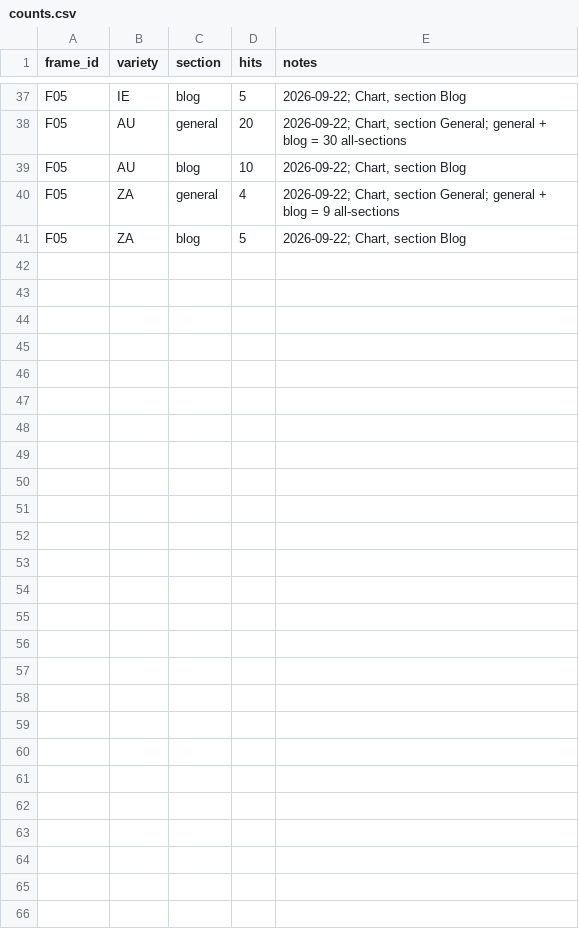
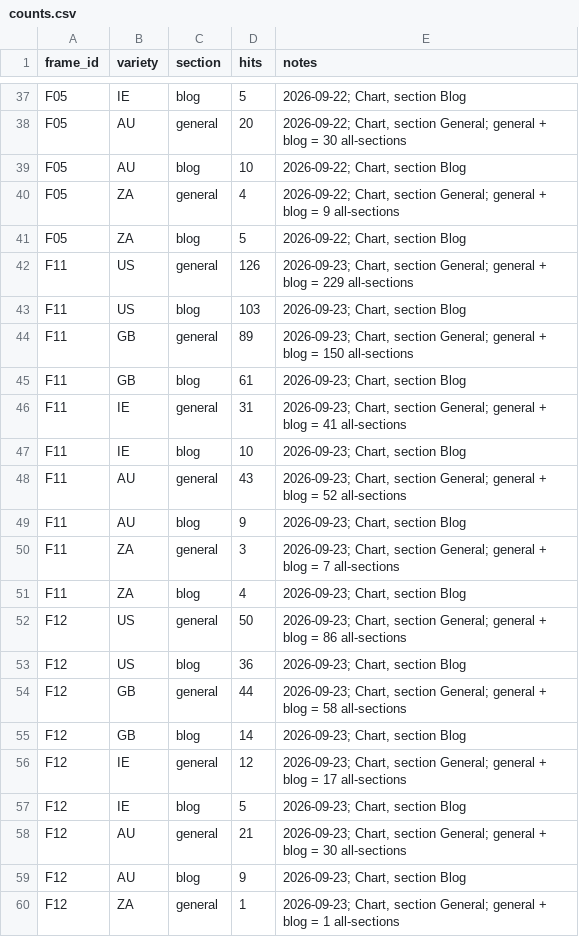
Before and after one commit to ces0491/englishRegisterStudy, a CSV file: data/counts.csv, drawn as a sheet; only a part is shown, gaps mark what is left out; the diff covers the shown part only.

```diff
--- a/data/counts.csv
+++ b/data/counts.csv
@@ -41 +41,20 @@ F05,ZA,general,4,"2026-09-22; Chart, section General; general + blog = 9 all-sec
 F05,ZA,blog,5,"2026-09-22; Chart, section Blog"
+F11,US,general,126,"2026-09-23; Chart, section General; general + blog = 229 all-sections"
+F11,US,blog,103,"2026-09-23; Chart, section Blog"
+F11,GB,general,89,"2026-09-23; Chart, section General; general + blog = 150 all-sections"
+F11,GB,blog,61,"2026-09-23; Chart, section Blog"
+F11,IE,general,31,"2026-09-23; Chart, section General; general + blog = 41 all-sections"
+F11,IE,blog,10,"2026-09-23; Chart, section Blog"
+F11,AU,general,43,"2026-09-23; Chart, section General; general + blog = 52 all-sections"
+F11,AU,blog,9,"2026-09-23; Chart, section Blog"
+F11,ZA,general,3,"2026-09-23; Chart, section General; general + blog = 7 all-sections"
+F11,ZA,blog,4,"2026-09-23; Chart, section Blog"
+F12,US,general,50,"2026-09-23; Chart, section General; general + blog = 86 all-sections"
+F12,US,blog,36,"2026-09-23; Chart, section Blog"
+F12,GB,general,44,"2026-09-23; Chart, section General; general + blog = 58 all-sections"
+F12,GB,blog,14,"2026-09-23; Chart, section Blog"
+F12,IE,general,12,"2026-09-23; Chart, section General; general + blog = 17 all-sections"
+F12,IE,blog,5,"2026-09-23; Chart, section Blog"
+F12,AU,general,21,"2026-09-23; Chart, section General; general + blog = 30 all-sections"
+F12,AU,blog,9,"2026-09-23; Chart, section Blog"
+F12,ZA,general,1,"2026-09-23; Chart, section General; general + blog = 1 all-sections"
```
Also changed, not shown: 11 added rows elsewhere in this file, data/corpus-sizes.csv, data/frames.csv, 9 other files.
